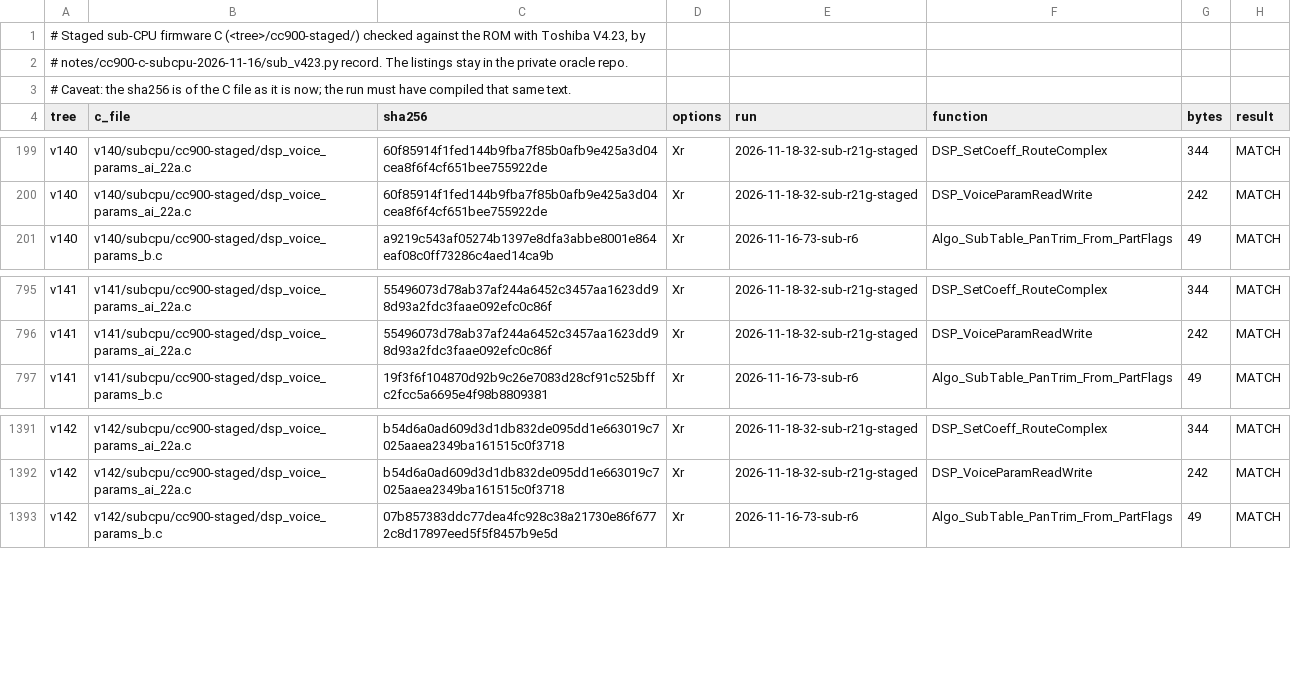
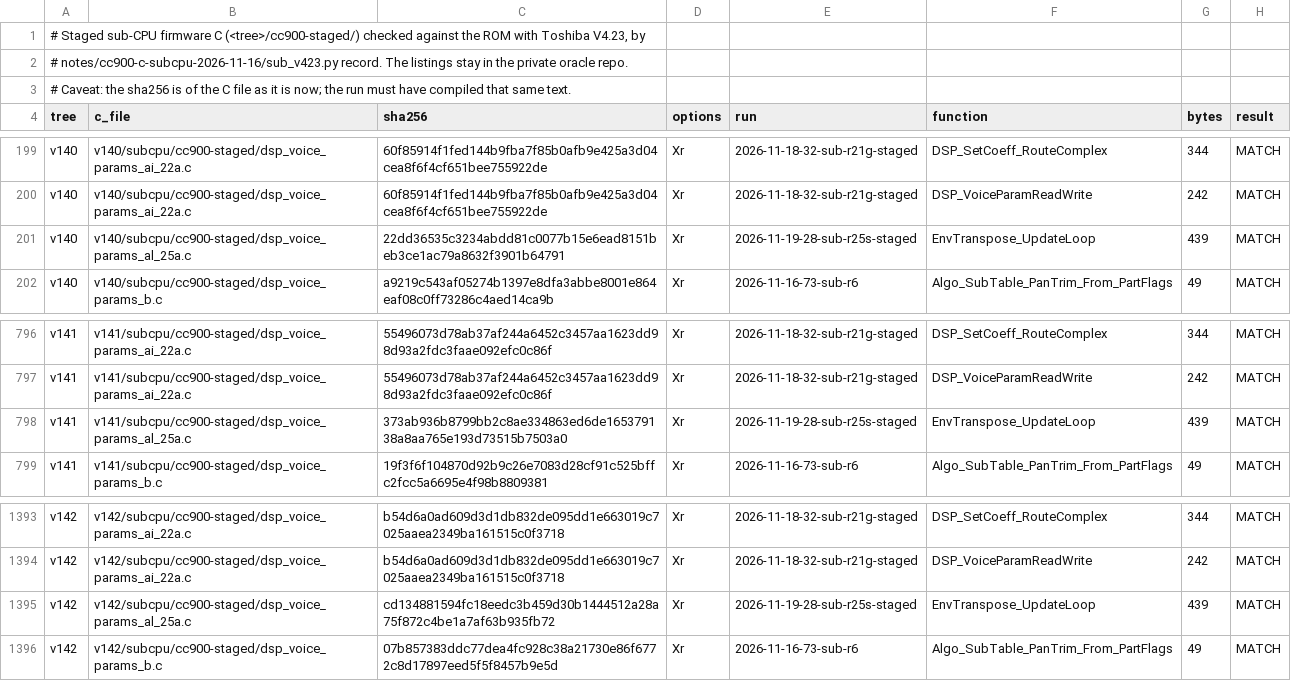
Before and after one commit to ArqueologiaDigital/technics-roms-disasm, a TSV file: notes/cc900-c-subcpu-2026-11-16/staged_v423.tsv, drawn as a sheet; only a part is shown, gaps mark what is left out.

```diff
--- a/notes/cc900-c-subcpu-2026-11-16/staged_v423.tsv
+++ b/notes/cc900-c-subcpu-2026-11-16/staged_v423.tsv
@@ -200,2 +200,3 @@ v140	v140/subcpu/cc900-staged/dsp_voice_params_ai_22a.c	60f85914f1fed144b9fba7f8
 v140	v140/subcpu/cc900-staged/dsp_voice_params_ai_22a.c	60f85914f1fed144b9fba7f85b0afb9e425a3d04cea8f6f4cf651bee755922de	Xr	2026-11-18-32-sub-r21g-staged	DSP_VoiceParamReadWrite	242	MATCH
+v140	v140/subcpu/cc900-staged/dsp_voice_params_al_25a.c	22dd36535c3234abdd81c0077b15e6ead8151beb3ce1ac79a8632f3901b64791	Xr	2026-11-19-28-sub-r25s-staged	EnvTranspose_UpdateLoop	439	MATCH
 v140	v140/subcpu/cc900-staged/dsp_voice_params_b.c	a9219c543af05274b1397e8dfa3abbe8001e864eaf08c0ff73286c4aed14ca9b	Xr	2026-11-16-73-sub-r6	Algo_SubTable_PanTrim_From_PartFlags	49	MATCH
@@ -796,2 +797,3 @@ v141	v141/subcpu/cc900-staged/dsp_voice_params_ai_22a.c	55496073d78ab37af244a645
 v141	v141/subcpu/cc900-staged/dsp_voice_params_ai_22a.c	55496073d78ab37af244a6452c3457aa1623dd98d93a2fdc3faae092efc0c86f	Xr	2026-11-18-32-sub-r21g-staged	DSP_VoiceParamReadWrite	242	MATCH
+v141	v141/subcpu/cc900-staged/dsp_voice_params_al_25a.c	373ab936b8799bb2c8ae334863ed6de165379138a8aa765e193d73515b7503a0	Xr	2026-11-19-28-sub-r25s-staged	EnvTranspose_UpdateLoop	439	MATCH
 v141	v141/subcpu/cc900-staged/dsp_voice_params_b.c	19f3f6f104870d92b9c26e7083d28cf91c525bffc2fcc5a6695e4f98b8809381	Xr	2026-11-16-73-sub-r6	Algo_SubTable_PanTrim_From_PartFlags	49	MATCH
@@ -1392,2 +1394,3 @@ v142	v142/subcpu/cc900-staged/dsp_voice_params_ai_22a.c	b54d6a0ad609d3d1db832de0
 v142	v142/subcpu/cc900-staged/dsp_voice_params_ai_22a.c	b54d6a0ad609d3d1db832de095dd1e663019c7025aaea2349ba161515c0f3718	Xr	2026-11-18-32-sub-r21g-staged	DSP_VoiceParamReadWrite	242	MATCH
+v142	v142/subcpu/cc900-staged/dsp_voice_params_al_25a.c	cd134881594fc18eedc3b459d30b1444512a28a75f872c4be1a7af63b935fb72	Xr	2026-11-19-28-sub-r25s-staged	EnvTranspose_UpdateLoop	439	MATCH
 v142	v142/subcpu/cc900-staged/dsp_voice_params_b.c	07b857383ddc77dea4fc928c38a21730e86f6772c8d17897eed5f5f8457b9e5d	Xr	2026-11-16-73-sub-r6	Algo_SubTable_PanTrim_From_PartFlags	49	MATCH
```
Also changed, not shown: 15 other files.
